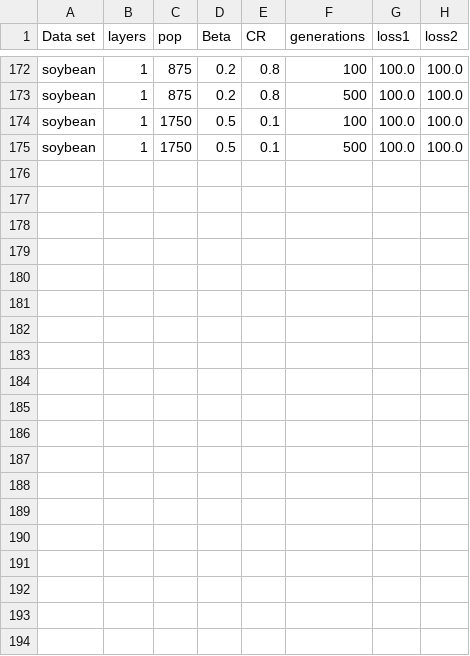
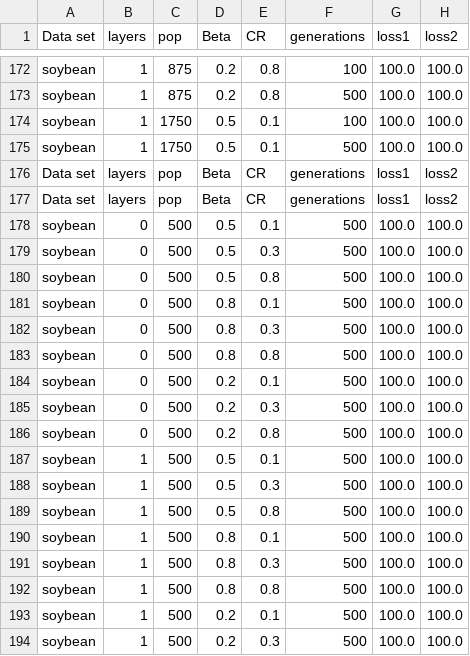
Before and after one commit to matteobjornsson/population-based-ml-algorithms, a CSV file: DE_tuning_results.csv, drawn as a sheet; only a part is shown, gaps mark what is left out; the diff names each change by its address in the sheet, - before the commit and + after, or states it on an @@ line.

```diff
--- a/DE_tuning_results.csv
+++ b/DE_tuning_results.csv
+row 176: Data set | layers | pop | Beta | CR | generations | loss1 | loss2
+row 177: Data set | layers | pop | Beta | CR | generations | loss1 | loss2
+row 178: soybean | 0 | 500 | 0.5 | 0.1 | 500 | 100.0 | 100.0
+row 179: soybean | 0 | 500 | 0.5 | 0.3 | 500 | 100.0 | 100.0
+row 180: soybean | 0 | 500 | 0.5 | 0.8 | 500 | 100.0 | 100.0
+row 181: soybean | 0 | 500 | 0.8 | 0.1 | 500 | 100.0 | 100.0
+row 182: soybean | 0 | 500 | 0.8 | 0.3 | 500 | 100.0 | 100.0
+row 183: soybean | 0 | 500 | 0.8 | 0.8 | 500 | 100.0 | 100.0
+row 184: soybean | 0 | 500 | 0.2 | 0.1 | 500 | 100.0 | 100.0
+row 185: soybean | 0 | 500 | 0.2 | 0.3 | 500 | 100.0 | 100.0
+row 186: soybean | 0 | 500 | 0.2 | 0.8 | 500 | 100.0 | 100.0
+row 187: soybean | 1 | 500 | 0.5 | 0.1 | 500 | 100.0 | 100.0
+row 188: soybean | 1 | 500 | 0.5 | 0.3 | 500 | 100.0 | 100.0
+row 189: soybean | 1 | 500 | 0.5 | 0.8 | 500 | 100.0 | 100.0
+row 190: soybean | 1 | 500 | 0.8 | 0.1 | 500 | 100.0 | 100.0
+row 191: soybean | 1 | 500 | 0.8 | 0.3 | 500 | 100.0 | 100.0
+row 192: soybean | 1 | 500 | 0.8 | 0.8 | 500 | 100.0 | 100.0
+row 193: soybean | 1 | 500 | 0.2 | 0.1 | 500 | 100.0 | 100.0
+row 194: soybean | 1 | 500 | 0.2 | 0.3 | 500 | 100.0 | 100.0
```
Also changed, not shown: 4 other files.
